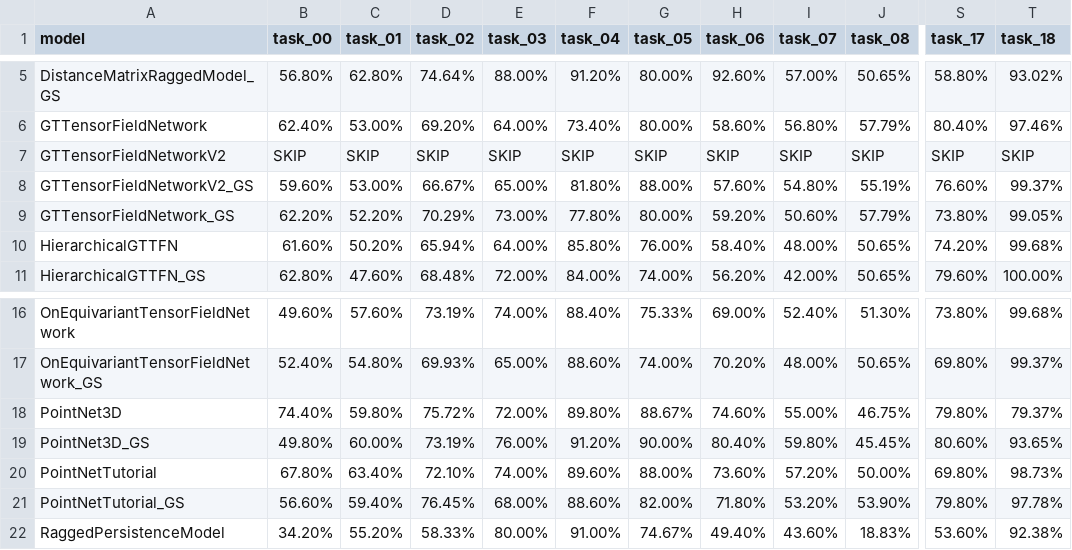
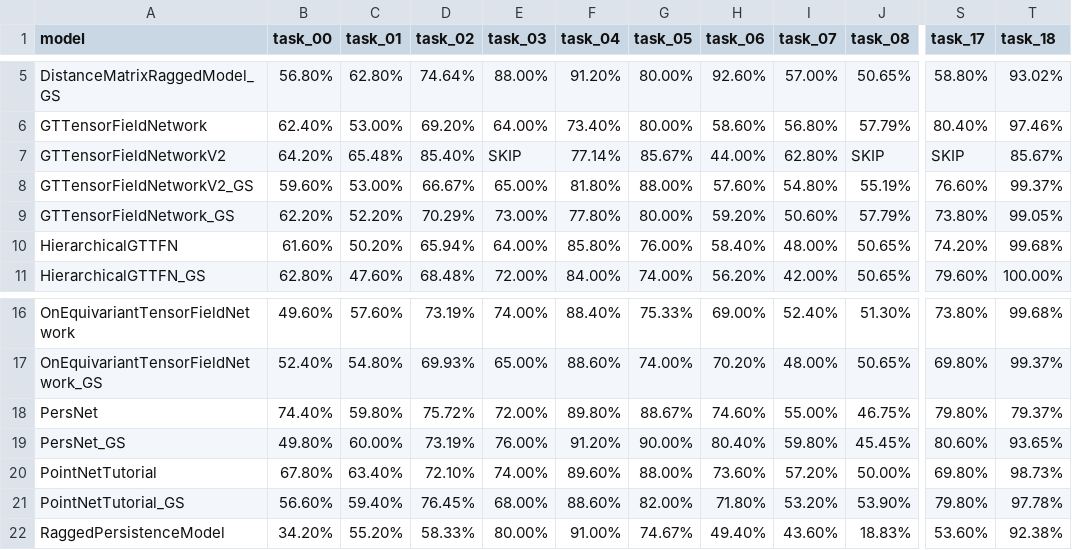
Before and after one commit to ttnn90395/Ripsnet-, a CSV file: expes/results/ucr_results.csv, drawn as a sheet; only a part is shown, gaps mark what is left out; the diff names each change by its address in the sheet, - before the commit and + after, or states it on an @@ line.

Commit message:
Fix CrossAttentionTFN bottleneck, add HybridGTTFN fusion model, update LaTeX to 21-dataset benchmark
- CrossAttentionTFN: widen rho from [16] to [64,32], increase hidden from 8 to 32
  Verified improvement on CBF: 34.2% → 63.4% (10 epochs) / 63.0% (50 epochs)
- Add HybridGTTFN: GT-TFN + distance-matrix multi-branch fusion model
  Verified: CBF=86.8%, ECG200=78.0% (50 epochs, trial 0)
- LaTeX: expand Table 1 to 21 datasets, add GTTFNv2/CrossAttn columns
  Update Table 3 (family comparison), family text, and conclusion
  Add CrossAttentionTFN diagnosis section (sec:cross_attn_fix)
- Update ucr_results.csv with GTTFNv2 non-GS results for 8 local datasets

```diff
--- a/expes/results/ucr_results.csv
+++ b/expes/results/ucr_results.csv
-B7 (task_00): SKIP
+B7 (task_00): 64.20%
-C7 (task_01): SKIP
+C7 (task_01): 65.48%
-D7 (task_02): SKIP
+D7 (task_02): 85.40%
-F7 (task_04): SKIP
+F7 (task_04): 77.14%
-G7 (task_05): SKIP
+G7 (task_05): 85.67%
-H7 (task_06): SKIP
+H7 (task_06): 44.00%
-I7 (task_07): SKIP
+I7 (task_07): 62.80%
-T7 (task_18): SKIP
+T7 (task_18): 85.67%
-A18 (model): PointNet3D
+A18 (model): PersNet
-A19 (model): PointNet3D_GS
+A19 (model): PersNet_GS
```
Also changed, not shown: 7 other files.
